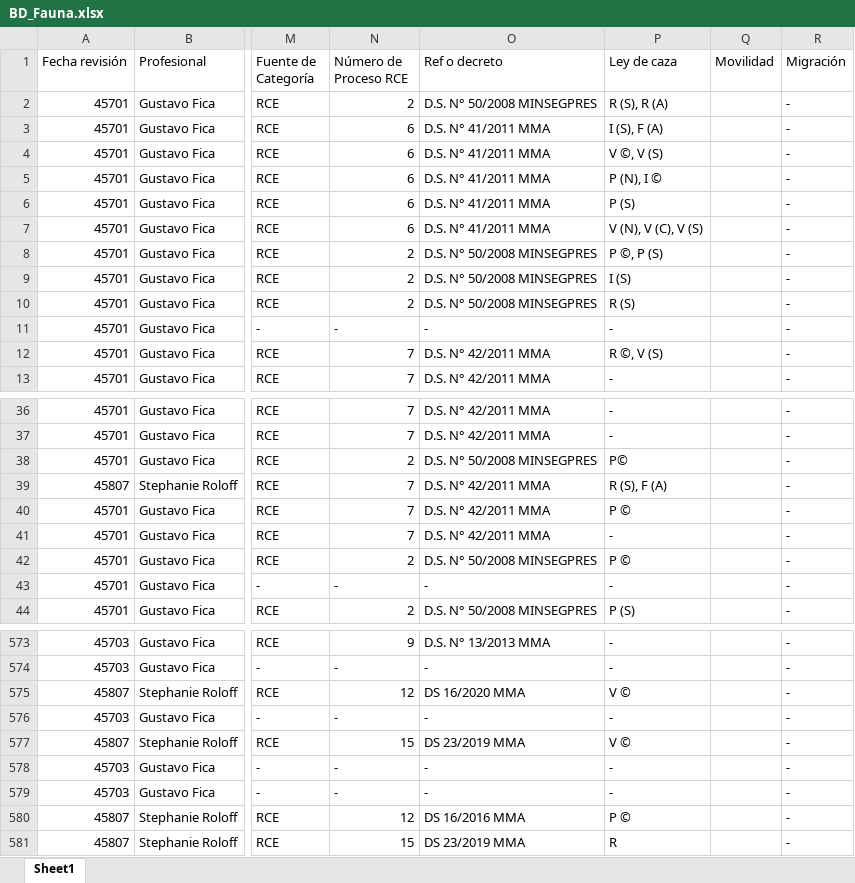
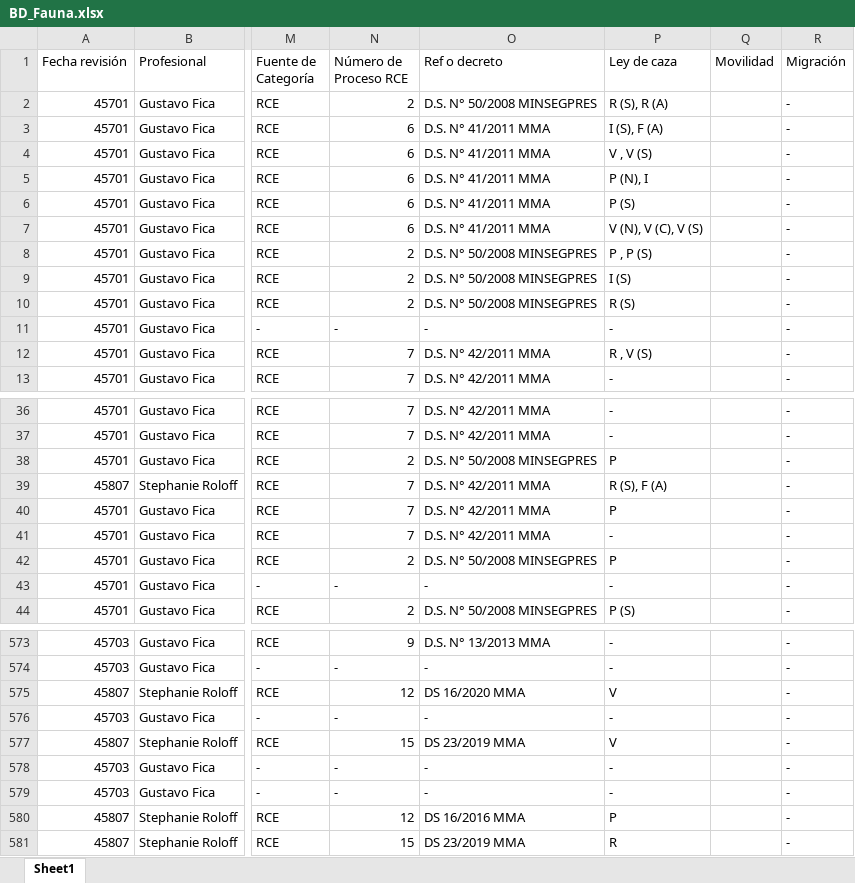
Before and after one commit to hugo98-py/mi-api-flutterflow, an Excel workbook: BD_Fauna.xlsx, sheet Sheet1, drawn as a sheet; only a part is shown, gaps mark what is left out; values as stored, in another font and other column widths than the file's, no cell formats; the diff covers the shown part only; the diff names each change by its address in the sheet, - before the commit and + after, or states it on an @@ line.

```diff
--- a/BD_Fauna.xlsx (sheet Sheet1)
+++ b/BD_Fauna.xlsx (sheet Sheet1)
-P4 (Ley de caza): V ©, V (S)
+P4 (Ley de caza): V , V (S)
-P5 (Ley de caza): P (N), I ©
+P5 (Ley de caza): P (N), I
-P8 (Ley de caza): P ©, P (S)
+P8 (Ley de caza): P , P (S)
-P12 (Ley de caza): R ©, V (S)
+P12 (Ley de caza): R , V (S)
-P38 (Ley de caza): P©
+P38 (Ley de caza): P
-P40 (Ley de caza): P ©
+P40 (Ley de caza): P
-P42 (Ley de caza): P ©
+P42 (Ley de caza): P
-P575 (Ley de caza): V ©
+P575 (Ley de caza): V
-P577 (Ley de caza): V ©
+P577 (Ley de caza): V
-P580 (Ley de caza): P ©
+P580 (Ley de caza): P
```
Also changed, not shown: 54 edited cells elsewhere in this sheet, cell formats.
